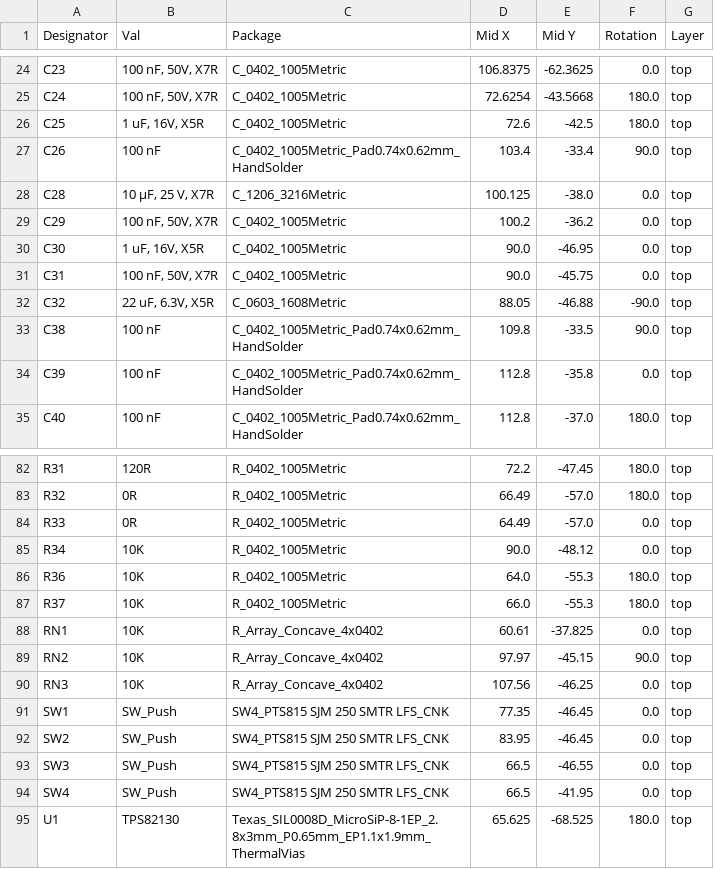
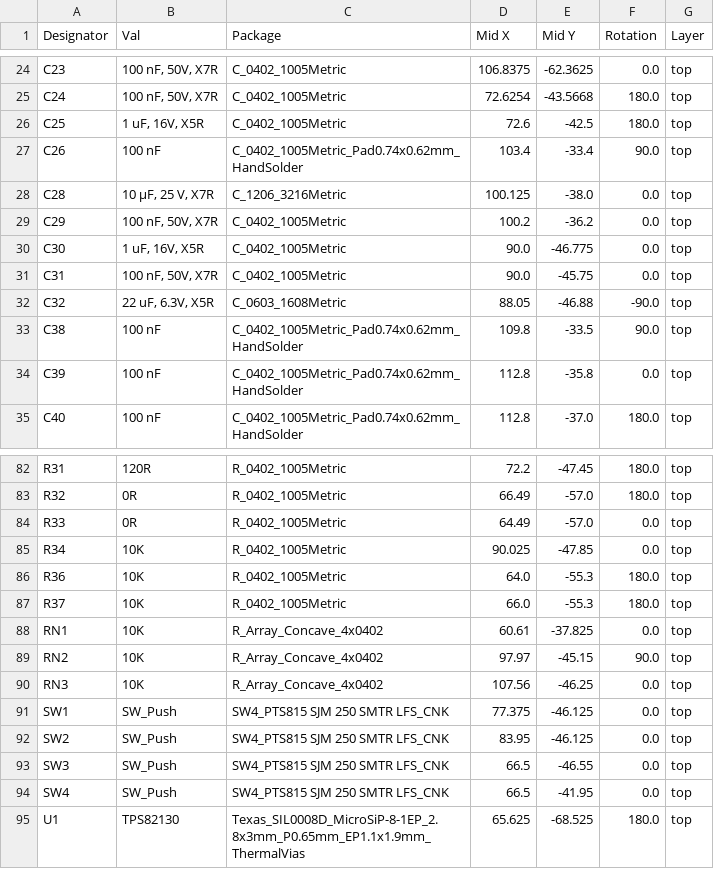
Before and after one commit to variegated-coffee/all-purpose-espresso-controller, a CSV file: manufacturing-data/r0b/CPL-open-control-board.csv, drawn as a sheet; only a part is shown, gaps mark what is left out.

```diff
--- a/manufacturing-data/r0b/CPL-open-control-board.csv
+++ b/manufacturing-data/r0b/CPL-open-control-board.csv
@@ -29,3 +29,3 @@ C28,"10 μF, 25 V, X7R",C_1206_3216Metric,100.125,-38.0,0.0,top
 C29,"100 nF, 50V, X7R",C_0402_1005Metric,100.2,-36.2,0.0,top
-C30,"1 uF, 16V, X5R",C_0402_1005Metric,90.0,-46.95,0.0,top
+C30,"1 uF, 16V, X5R",C_0402_1005Metric,90.0,-46.775,0.0,top
 C31,"100 nF, 50V, X7R",C_0402_1005Metric,90.0,-45.75,0.0,top
@@ -84,3 +84,3 @@ R32,0R,R_0402_1005Metric,66.49,-57.0,180.0,top
 R33,0R,R_0402_1005Metric,64.49,-57.0,0.0,top
-R34,10K,R_0402_1005Metric,90.0,-48.12,0.0,top
+R34,10K,R_0402_1005Metric,90.025,-47.85,0.0,top
 R36,10K,R_0402_1005Metric,64.0,-55.3,180.0,top
@@ -90,4 +90,4 @@ RN2,10K,R_Array_Concave_4x0402,97.97,-45.15,90.0,top
 RN3,10K,R_Array_Concave_4x0402,107.56,-46.25,0.0,top
-SW1,SW_Push,SW4_PTS815 SJM 250 SMTR LFS_CNK,77.35,-46.45,0.0,top
-SW2,SW_Push,SW4_PTS815 SJM 250 SMTR LFS_CNK,83.95,-46.45,0.0,top
+SW1,SW_Push,SW4_PTS815 SJM 250 SMTR LFS_CNK,77.375,-46.125,0.0,top
+SW2,SW_Push,SW4_PTS815 SJM 250 SMTR LFS_CNK,83.95,-46.125,0.0,top
 SW3,SW_Push,SW4_PTS815 SJM 250 SMTR LFS_CNK,66.5,-46.55,0.0,top
```
Also changed, not shown: 3 other files.
